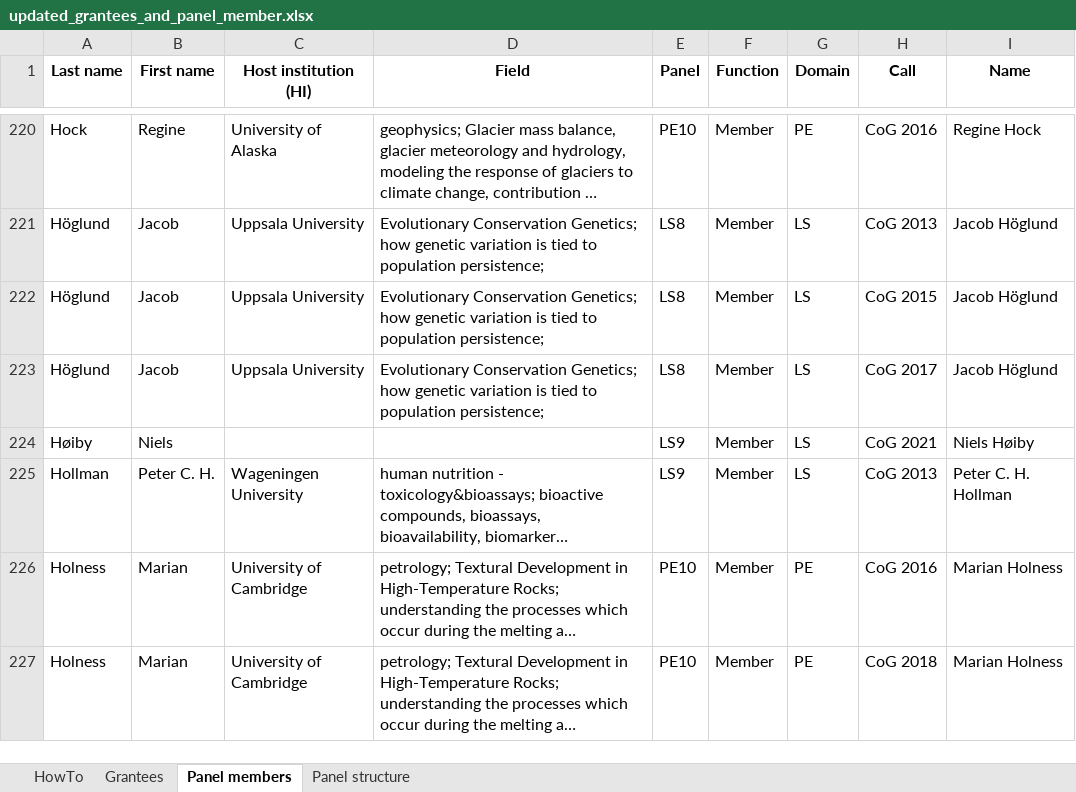
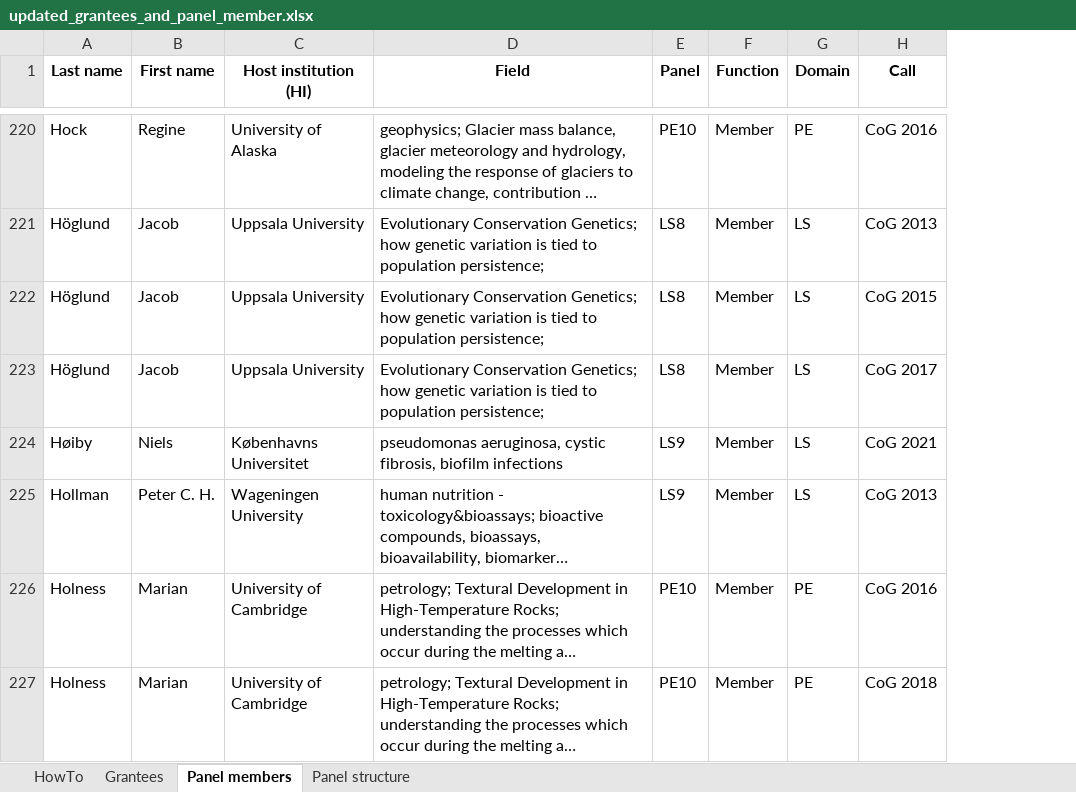
Before and after one commit to RATFIVE/GEOMAR-ERC, an Excel workbook: scripts/updated_grantees_and_panel_member.xlsx, sheet Panel members, drawn as a sheet; only a part is shown, gaps mark what is left out; long unchanged cells end in …; values as stored, in another font and other column widths than the file's, no borders; the diff covers the shown part only; the diff names each change by its address in the sheet, - before the commit and + after, or states it on an @@ line.

```diff
--- a/scripts/updated_grantees_and_panel_member.xlsx (sheet Panel members)
+++ b/scripts/updated_grantees_and_panel_member.xlsx (sheet Panel members)
-column I (Name), rows 220-227: Regine Hock | Jacob Höglund | Jacob Höglund | Jacob Höglund | Niels Høiby | Peter C. H. Hollman | Marian Holness | Marian Holness
-C224 (Host institution (HI)): (empty)
+C224 (Host institution (HI)): Københavns Universitet
-D224 (Field): (empty)
+D224 (Field): pseudomonas aeruginosa, cystic fibrosis, biofilm infections
```
Also changed, not shown: 75 edited cells elsewhere in this sheet, 1 other file.
